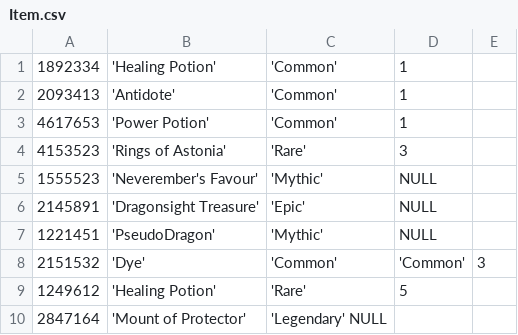
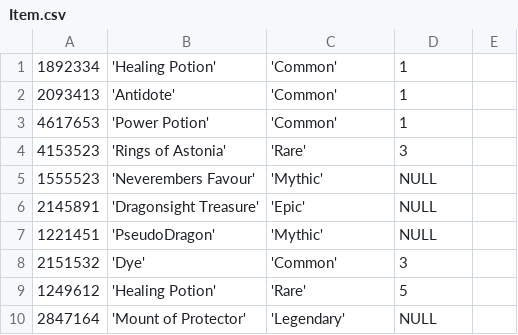
Before and after one commit to DivijD012/DnA-NeverSummer, a CSV file: data/Item.csv, drawn as a sheet.

```diff
--- a/data/Item.csv
+++ b/data/Item.csv
@@ -4,7 +4,7 @@
 4153523, 'Rings of Astonia', 'Rare', 3
-1555523, 'Neverember's Favour', 'Mythic', NULL
+1555523, 'Neverembers Favour', 'Mythic', NULL
 2145891, 'Dragonsight Treasure', 'Epic', NULL
 1221451, 'PseudoDragon', 'Mythic', NULL
-2151532, 'Dye', 'Common', 'Common', 3
+2151532, 'Dye', 'Common', 3
 1249612, 'Healing Potion', 'Rare', 5
-2847164, 'Mount of Protector', 'Legendary' NULL
+2847164, 'Mount of Protector', 'Legendary', NULL
```
Also changed, not shown: data/Boss_Attacks.csv, data/DROPS.csv, 9 other files.
